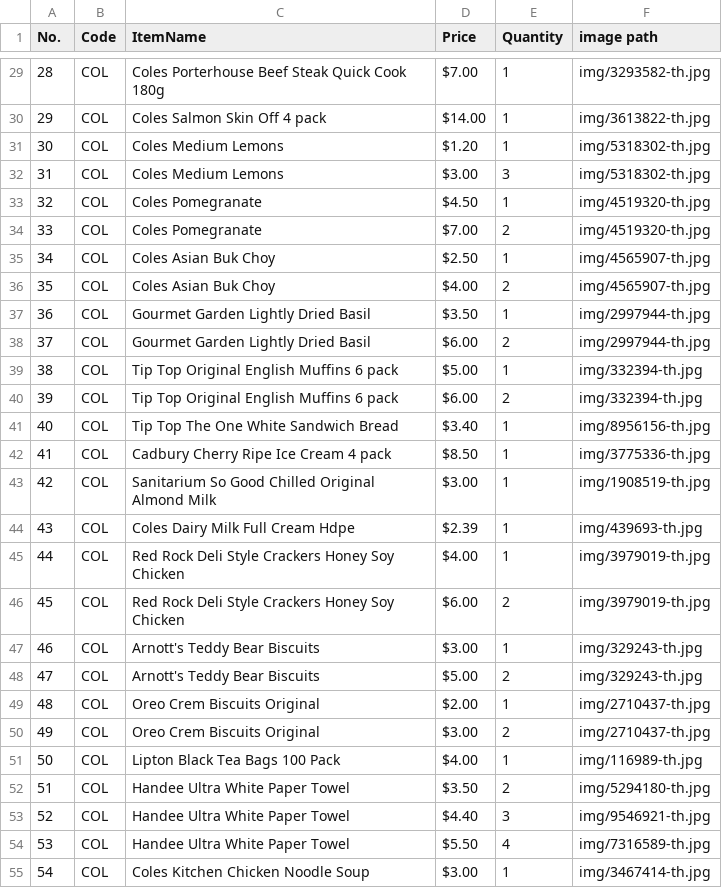
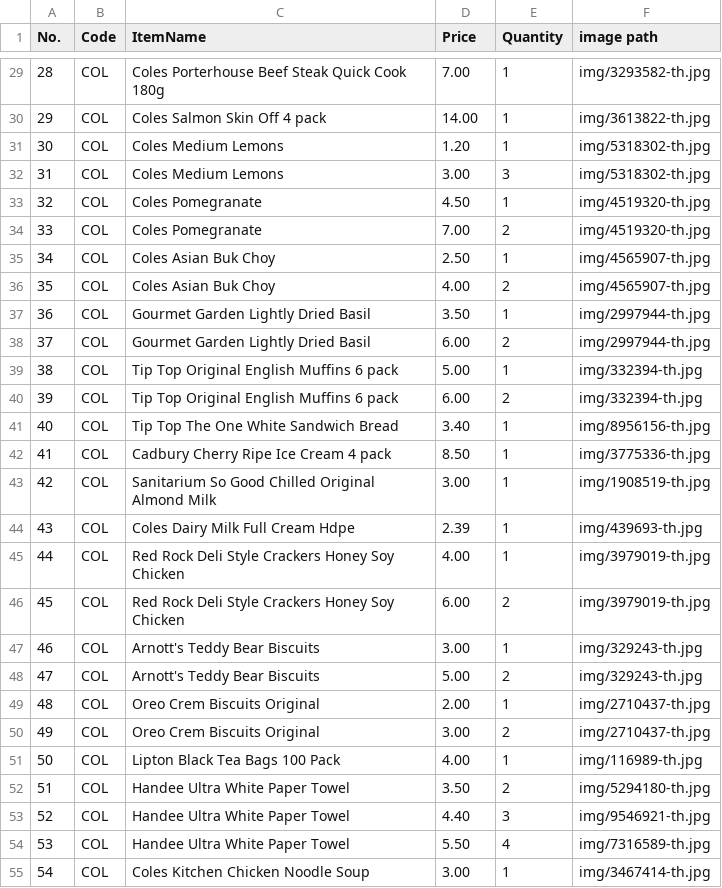
Before and after one commit to sean-tse/codebrew2021, a CSV file: mysite/growocery/items.csv, drawn as a sheet; only a part is shown, gaps mark what is left out; the diff covers the shown part only.

Commit message:
fixed price column

```diff
--- a/mysite/growocery/items.csv
+++ b/mysite/growocery/items.csv
@@ -29,27 +29,27 @@ No.,Code,ItemName,Price,Quantity,image path
-28,COL,Coles Porterhouse Beef Steak Quick Cook 180g,$7.00,1,img/3293582-th.jpg
-29,COL,Coles Salmon Skin Off 4 pack,$14.00,1,img/3613822-th.jpg
-30,COL,Coles Medium Lemons,$1.20,1,img/5318302-th.jpg
-31,COL,Coles Medium Lemons,$3.00,3,img/5318302-th.jpg
-32,COL,Coles Pomegranate,$4.50,1,img/4519320-th.jpg
-33,COL,Coles Pomegranate,$7.00,2,img/4519320-th.jpg
-34,COL,Coles Asian Buk Choy,$2.50,1,img/4565907-th.jpg
-35,COL,Coles Asian Buk Choy,$4.00,2,img/4565907-th.jpg
-36,COL,Gourmet Garden Lightly Dried Basil,$3.50,1,img/2997944-th.jpg
-37,COL,Gourmet Garden Lightly Dried Basil,$6.00,2,img/2997944-th.jpg
-38,COL,Tip Top Original English Muffins 6 pack,$5.00,1,img/332394-th.jpg
-39,COL,Tip Top Original English Muffins 6 pack,$6.00,2,img/332394-th.jpg
-40,COL,Tip Top The One White Sandwich Bread,$3.40,1,img/8956156-th.jpg
-41,COL,Cadbury Cherry Ripe Ice Cream 4 pack,$8.50,1,img/3775336-th.jpg
-42,COL,Sanitarium So Good Chilled Original Almond Milk,$3.00,1,img/1908519-th.jpg
-43,COL,Coles Dairy Milk Full Cream Hdpe,$2.39,1,img/439693-th.jpg
-44,COL,Red Rock Deli Style Crackers Honey Soy Chicken,$4.00,1,img/3979019-th.jpg
-45,COL,Red Rock Deli Style Crackers Honey Soy Chicken,$6.00,2,img/3979019-th.jpg
-46,COL,Arnott's Teddy Bear Biscuits,$3.00,1,img/329243-th.jpg
-47,COL,Arnott's Teddy Bear Biscuits,$5.00,2,img/329243-th.jpg
-48,COL,Oreo Crem Biscuits Original,$2.00,1,img/2710437-th.jpg
-49,COL,Oreo Crem Biscuits Original,$3.00,2,img/2710437-th.jpg
-50,COL,Lipton Black Tea Bags 100 Pack,$4.00,1,img/116989-th.jpg
-51,COL,Handee Ultra White Paper Towel,$3.50,2,img/5294180-th.jpg
-52,COL,Handee Ultra White Paper Towel,$4.40,3,img/9546921-th.jpg
-53,COL,Handee Ultra White Paper Towel,$5.50,4,img/7316589-th.jpg
-54,COL,Coles Kitchen Chicken Noodle Soup,$3.00,1,img/3467414-th.jpg
+28,COL,Coles Porterhouse Beef Steak Quick Cook 180g,7.00,1,img/3293582-th.jpg
+29,COL,Coles Salmon Skin Off 4 pack,14.00,1,img/3613822-th.jpg
+30,COL,Coles Medium Lemons,1.20,1,img/5318302-th.jpg
+31,COL,Coles Medium Lemons,3.00,3,img/5318302-th.jpg
+32,COL,Coles Pomegranate,4.50,1,img/4519320-th.jpg
+33,COL,Coles Pomegranate,7.00,2,img/4519320-th.jpg
+34,COL,Coles Asian Buk Choy,2.50,1,img/4565907-th.jpg
+35,COL,Coles Asian Buk Choy,4.00,2,img/4565907-th.jpg
+36,COL,Gourmet Garden Lightly Dried Basil,3.50,1,img/2997944-th.jpg
+37,COL,Gourmet Garden Lightly Dried Basil,6.00,2,img/2997944-th.jpg
+38,COL,Tip Top Original English Muffins 6 pack,5.00,1,img/332394-th.jpg
+39,COL,Tip Top Original English Muffins 6 pack,6.00,2,img/332394-th.jpg
+40,COL,Tip Top The One White Sandwich Bread,3.40,1,img/8956156-th.jpg
+41,COL,Cadbury Cherry Ripe Ice Cream 4 pack,8.50,1,img/3775336-th.jpg
+42,COL,Sanitarium So Good Chilled Original Almond Milk,3.00,1,img/1908519-th.jpg
+43,COL,Coles Dairy Milk Full Cream Hdpe,2.39,1,img/439693-th.jpg
+44,COL,Red Rock Deli Style Crackers Honey Soy Chicken,4.00,1,img/3979019-th.jpg
+45,COL,Red Rock Deli Style Crackers Honey Soy Chicken,6.00,2,img/3979019-th.jpg
+46,COL,Arnott's Teddy Bear Biscuits,3.00,1,img/329243-th.jpg
+47,COL,Arnott's Teddy Bear Biscuits,5.00,2,img/329243-th.jpg
+48,COL,Oreo Crem Biscuits Original,2.00,1,img/2710437-th.jpg
+49,COL,Oreo Crem Biscuits Original,3.00,2,img/2710437-th.jpg
+50,COL,Lipton Black Tea Bags 100 Pack,4.00,1,img/116989-th.jpg
+51,COL,Handee Ultra White Paper Towel,3.50,2,img/5294180-th.jpg
+52,COL,Handee Ultra White Paper Towel,4.40,3,img/9546921-th.jpg
+53,COL,Handee Ultra White Paper Towel,5.50,4,img/7316589-th.jpg
+54,COL,Coles Kitchen Chicken Noodle Soup,3.00,1,img/3467414-th.jpg
```
Also changed, not shown: 30 edited cells elsewhere in this file.
